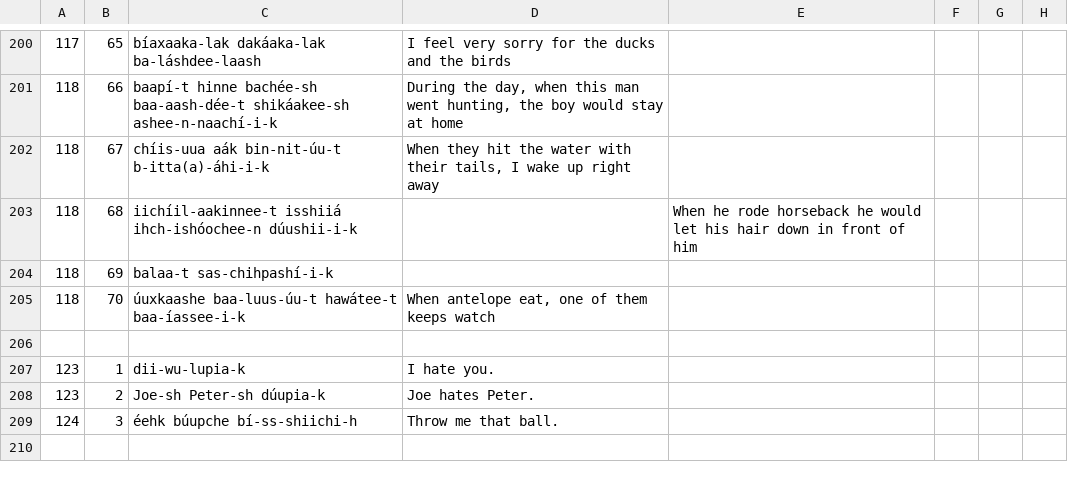
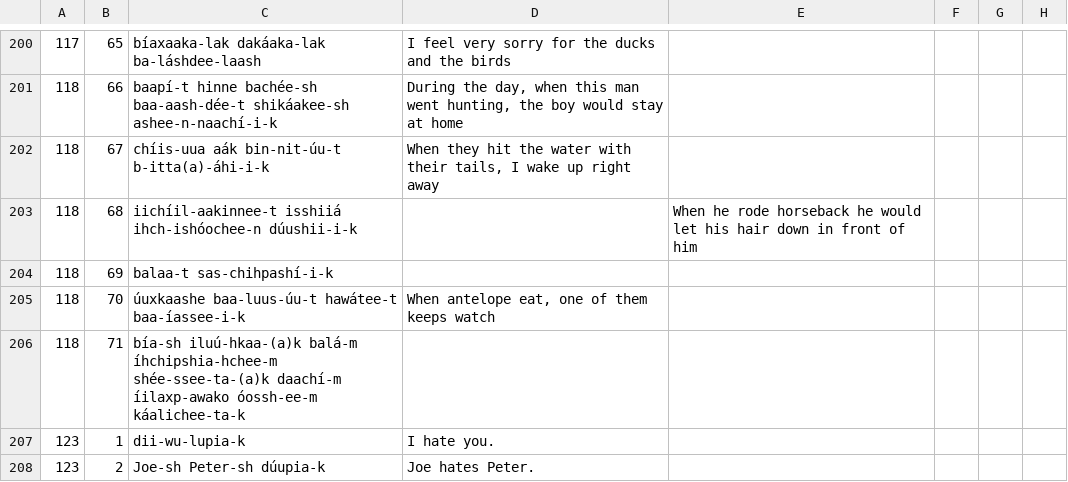
Before and after one commit to apertium/apertium-cro, a TSV file: texts/grammar.tsv, drawn as a sheet; only a part is shown, gaps mark what is left out; the shorter side is filled out with more unchanged rows; the diff names each change by its address in the sheet, - before the commit and + after, or states it on an @@ line.

```diff
--- a/texts/grammar.tsv
+++ b/texts/grammar.tsv
-row 206: (empty)
+row 206: 118 | 71 | bía-sh iluú-hkaa-(a)k balá-m íhchipshia-hchee-m shée-ssee-ta-(a)k daachí-m íilaxp-awako óossh-ee-m káalichee-ta-k
```
Also changed, not shown: 1 other file.
